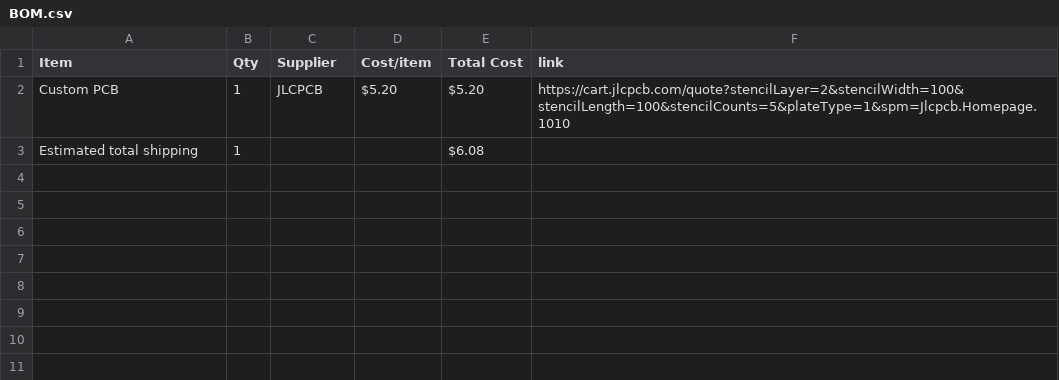
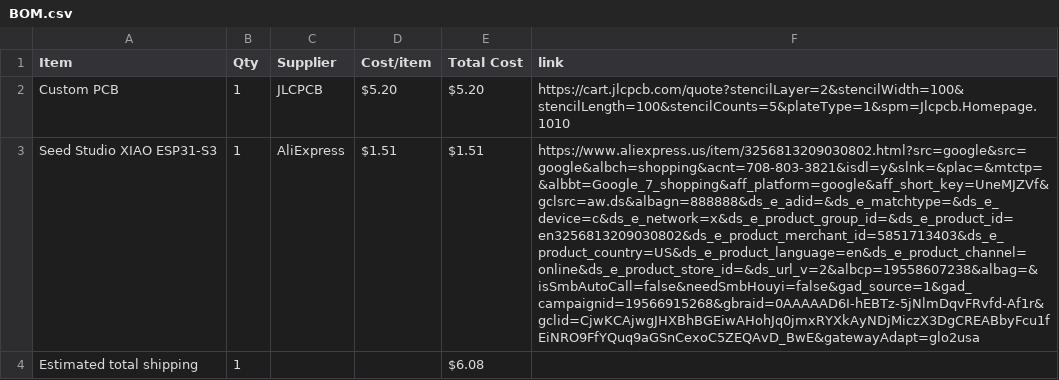
Before and after one commit to musicalruh-glitch/Flappy-Bird-Display-Game, a CSV file: BOM.csv, drawn as a sheet; the diff names each change by its address in the sheet, - before the commit and + after, or states it on an @@ line.

Commit message:
Sync Flappy Bird Display Game from Half Life

```diff
--- a/BOM.csv
+++ b/BOM.csv
+row 3: Seed Studio XIAO ESP31-S3 | 1 | AliExpress | $1.51 | $1.51 | https://www.aliexpress.us/item/3256813209030802.html?src=google&src=google&albch=shopping&acnt=708-803-3821&isdl=y&slnk=&plac=&mtctp=&albbt=Google_7_shopping&aff_platform=google&aff_short_key=UneMJZVf&gclsrc=aw.ds&albagn=888888&ds_e_adid=&ds_e_matchtype=&ds_e_device=c&ds_e_network=x&ds_e_product_group_id=&ds_e_product_id=en3256813209030802&ds_e_product_merchant_id=5851713403&ds_e_product_country=US&ds_e_product_language=en&ds_e_product_channel=online&ds_e_product_store_id=&ds_url_v=2&albcp=19558607238&albag=&isSmbAutoCall=false&needSmbHouyi=false&gad_source=1&gad_campaignid=19566915268&gbraid=0AAAAAD6I-hEBTz-5jNlmDqvFRvfd-Af1r&gclid=CjwKCAjwgJHXBhBGEiwAHohJq0jmxRYXkAyNDjMiczX3DgCREABbyFcu1fEiNRO9FfYQuq9aGSnCexoC5ZEQAvD_BwE&gatewayAdapt=glo2usa
```
